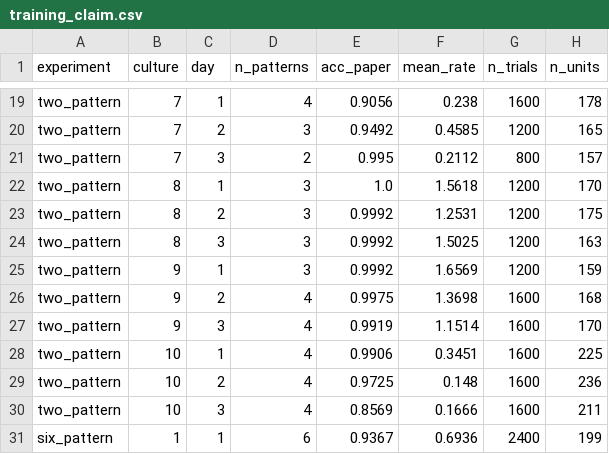
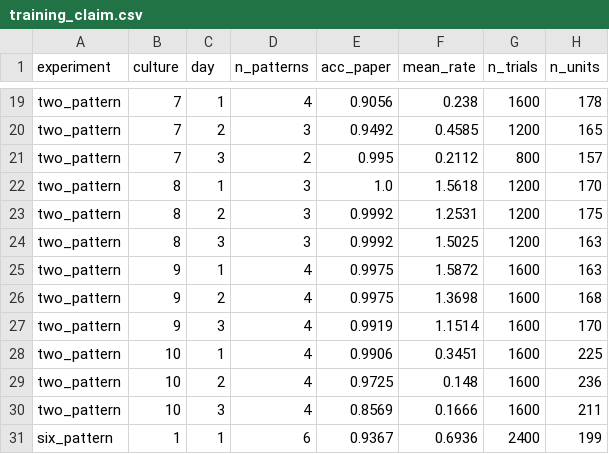
Before and after one commit to ontiverosreve/organoid-evaluation-standards, a CSV file: audits/audit-04-shao2025/results/training_claim.csv, drawn as a sheet; only a part is shown, gaps mark what is left out.

```diff
--- a/audits/audit-04-shao2025/results/training_claim.csv
+++ b/audits/audit-04-shao2025/results/training_claim.csv
@@ -24,3 +24,3 @@ two_pattern,8,2,3,0.9992,1.2531,1200,175
 two_pattern,8,3,3,0.9992,1.5025,1200,163
-two_pattern,9,1,3,0.9992,1.6569,1200,159
+two_pattern,9,1,4,0.9975,1.5872,1600,163
 two_pattern,9,2,4,0.9975,1.3698,1600,168
```
Also changed, not shown: audits/audit-04-shao2025/results/file_pairs.csv, 3 other files.
